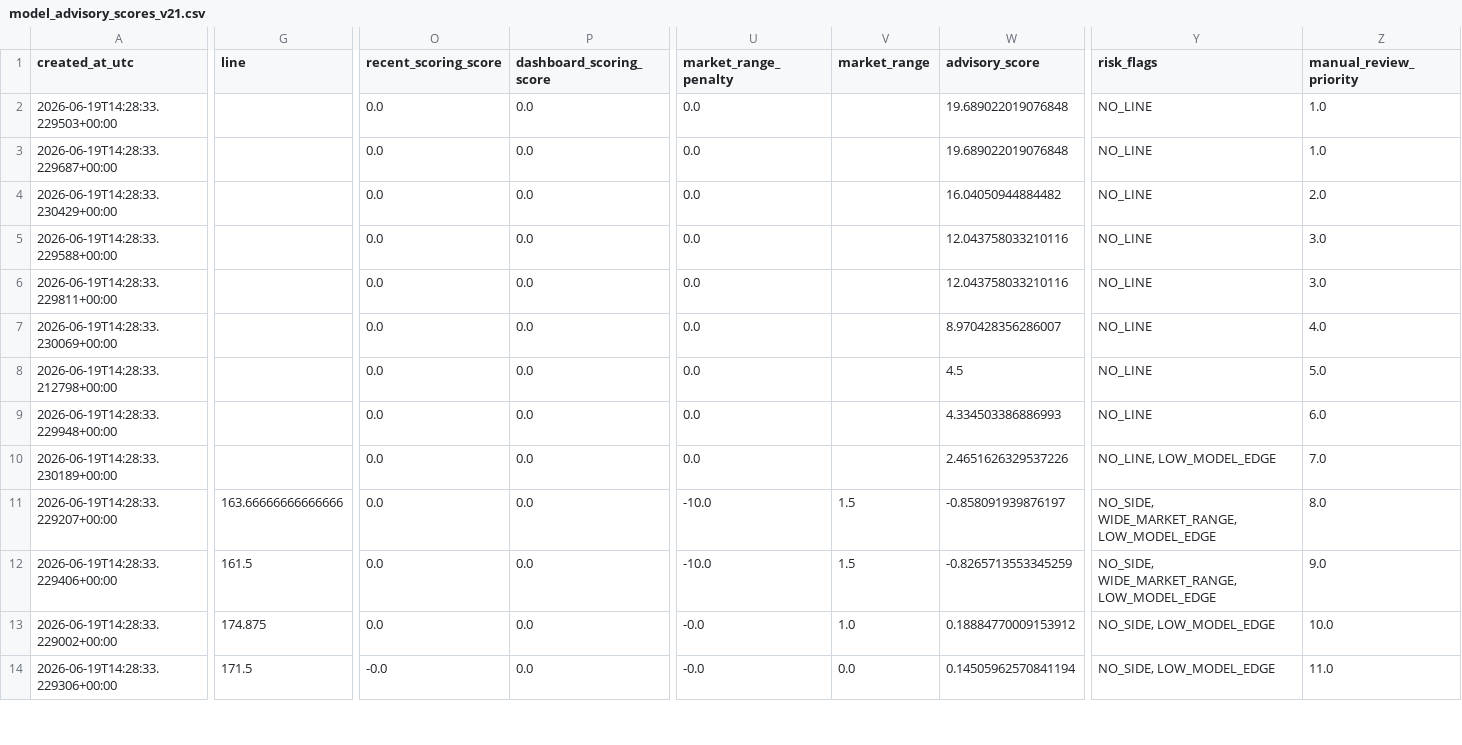
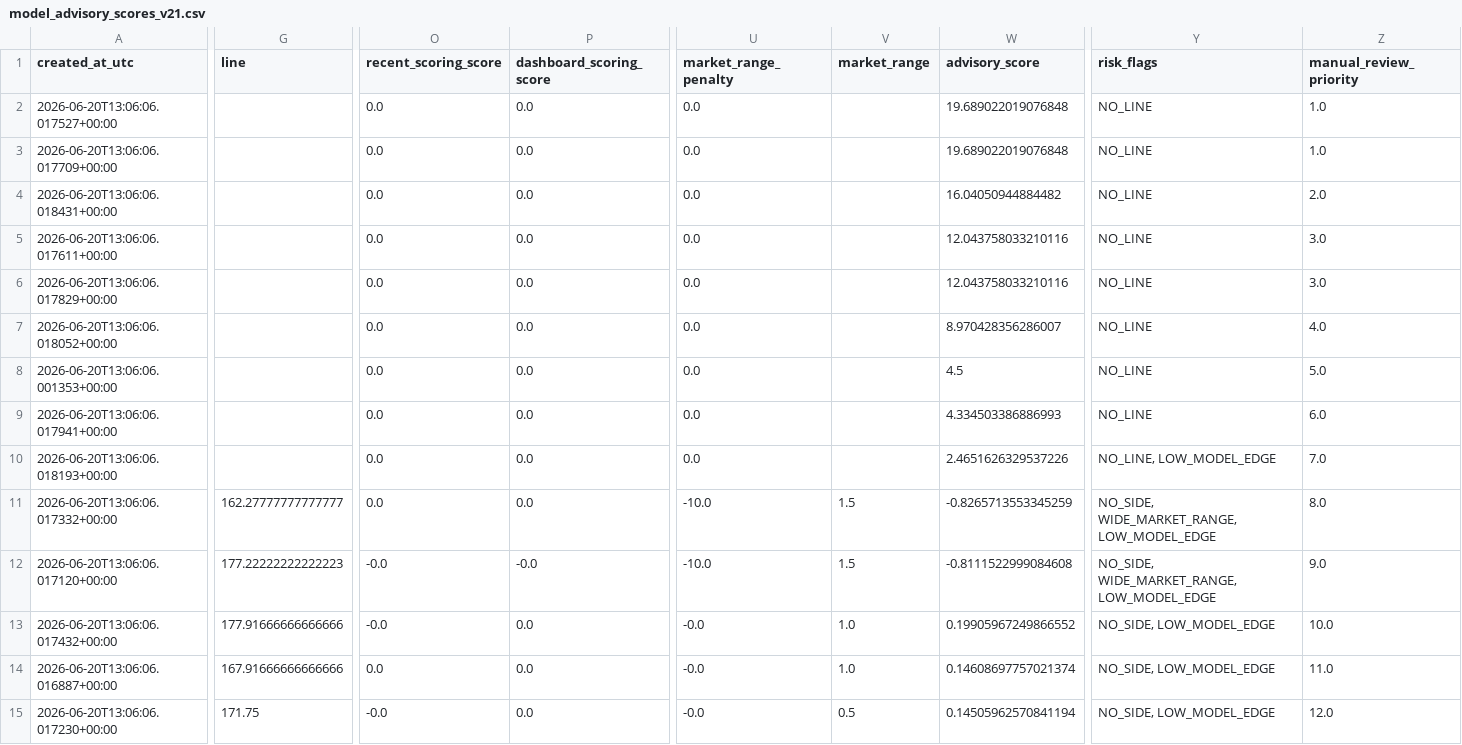
Before and after one commit to damoutinho11-art/wnba-edge-lab, a CSV file: wnba_outputs/model_advisory_scores_v21.csv, drawn as a sheet; only a part is shown, gaps mark what is left out; removed rows and columns are numbered as before the commit, all else as after; rows hold the shown columns only; the diff covers the shown part only; the diff names each change by its address in the sheet, - before the commit and + after, or states it on an @@ line.

```diff
--- a/wnba_outputs/model_advisory_scores_v21.csv
+++ b/wnba_outputs/model_advisory_scores_v21.csv
-A2 (created_at_utc): 2026-06-19T14:28:33.229503+00:00
+A2 (created_at_utc): 2026-06-20T13:06:06.017527+00:00
-A3 (created_at_utc): 2026-06-19T14:28:33.229687+00:00
+A3 (created_at_utc): 2026-06-20T13:06:06.017709+00:00
-A4 (created_at_utc): 2026-06-19T14:28:33.230429+00:00
+A4 (created_at_utc): 2026-06-20T13:06:06.018431+00:00
-A5 (created_at_utc): 2026-06-19T14:28:33.229588+00:00
+A5 (created_at_utc): 2026-06-20T13:06:06.017611+00:00
-A6 (created_at_utc): 2026-06-19T14:28:33.229811+00:00
+A6 (created_at_utc): 2026-06-20T13:06:06.017829+00:00
-A7 (created_at_utc): 2026-06-19T14:28:33.230069+00:00
+A7 (created_at_utc): 2026-06-20T13:06:06.018052+00:00
-A8 (created_at_utc): 2026-06-19T14:28:33.212798+00:00
+A8 (created_at_utc): 2026-06-20T13:06:06.001353+00:00
-A9 (created_at_utc): 2026-06-19T14:28:33.229948+00:00
+A9 (created_at_utc): 2026-06-20T13:06:06.017941+00:00
-A10 (created_at_utc): 2026-06-19T14:28:33.230189+00:00
+A10 (created_at_utc): 2026-06-20T13:06:06.018193+00:00
-row 11: 2026-06-19T14:28:33.229207+00:00 | 163.66666666666666 | 0.0 | 0.0 | -10.0 | 1.5 | -0.858091939876197 | NO_SIDE, WIDE_MARKET_RANGE, LOW_MODEL_EDGE | 8.0
-A11 (created_at_utc): 2026-06-19T14:28:33.229406+00:00
+A11 (created_at_utc): 2026-06-20T13:06:06.017332+00:00
-G11 (line): 161.5
+G11 (line): 162.27777777777777
-Z11 (manual_review_priority): 9.0
+Z11 (manual_review_priority): 8.0
-A12 (created_at_utc): 2026-06-19T14:28:33.229002+00:00
+A12 (created_at_utc): 2026-06-20T13:06:06.017120+00:00
-G12 (line): 174.875
+G12 (line): 177.22222222222223
-O12 (recent_scoring_score): 0.0
+O12 (recent_scoring_score): -0.0
-P12 (dashboard_scoring_score): 0.0
+P12 (dashboard_scoring_score): -0.0
-U12 (market_range_penalty): -0.0
+U12 (market_range_penalty): -10.0
-V12 (market_range): 1.0
+V12 (market_range): 1.5
-W12 (advisory_score): 0.18884770009153912
+W12 (advisory_score): -0.8111522999084608
-Y12 (risk_flags): NO_SIDE, LOW_MODEL_EDGE
+Y12 (risk_flags): NO_SIDE, WIDE_MARKET_RANGE, LOW_MODEL_EDGE
-Z12 (manual_review_priority): 10.0
+Z12 (manual_review_priority): 9.0
+row 13: 2026-06-20T13:06:06.017432+00:00 | 177.91666666666666 | -0.0 | 0.0 | -0.0 | 1.0 | 0.19905967249866552 | NO_SIDE, LOW_MODEL_EDGE | 10.0
+row 14: 2026-06-20T13:06:06.016887+00:00 | 167.91666666666666 | 0.0 | 0.0 | -0.0 | 1.0 | 0.14608697757021374 | NO_SIDE, LOW_MODEL_EDGE | 11.0
-A15 (created_at_utc): 2026-06-19T14:28:33.229306+00:00
+A15 (created_at_utc): 2026-06-20T13:06:06.017230+00:00
-G15 (line): 171.5
+G15 (line): 171.75
-V15 (market_range): 0.0
+V15 (market_range): 0.5
-Z15 (manual_review_priority): 11.0
+Z15 (manual_review_priority): 12.0
```
Also changed, not shown: 1 removed row and 17 edited cells elsewhere in this file, wnba_outputs/feature_diagnostics_v21.csv, wnba_outputs/game_model_features_v21.csv, 36 other files.
